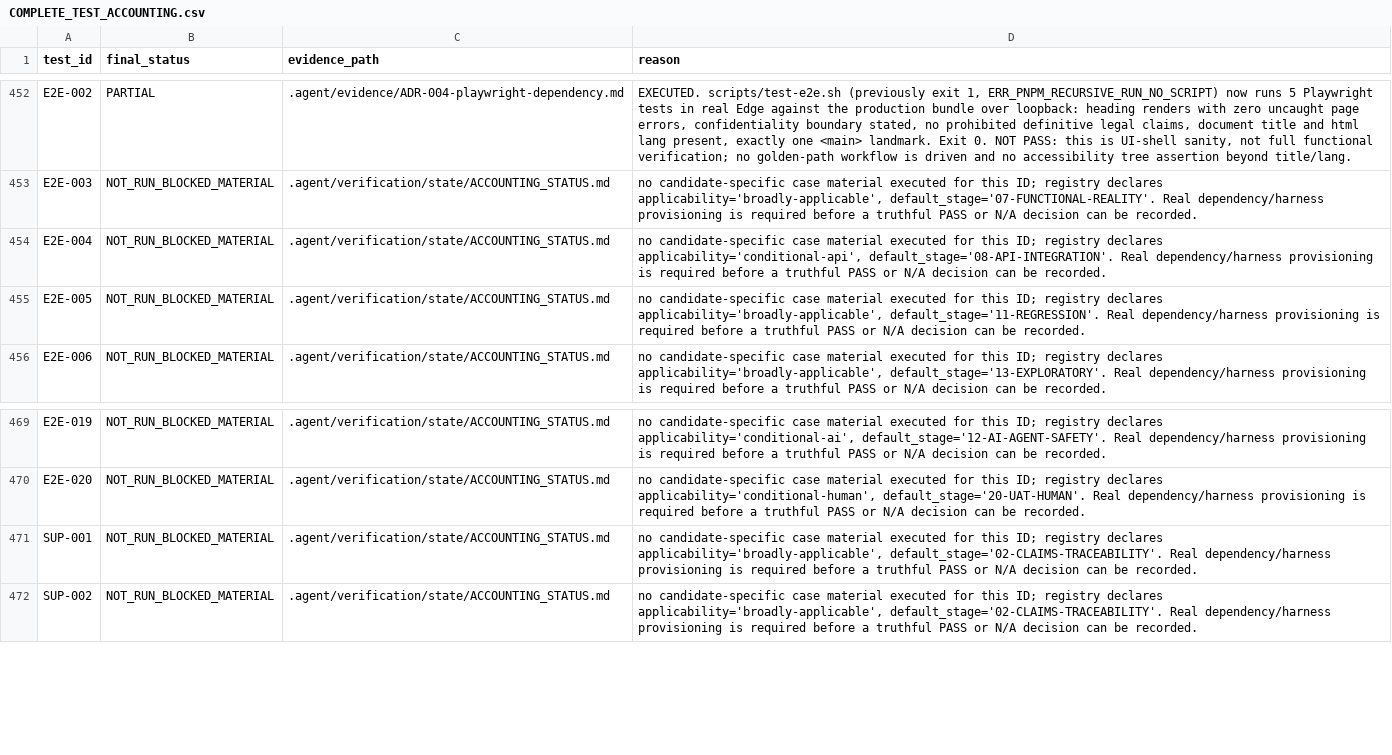
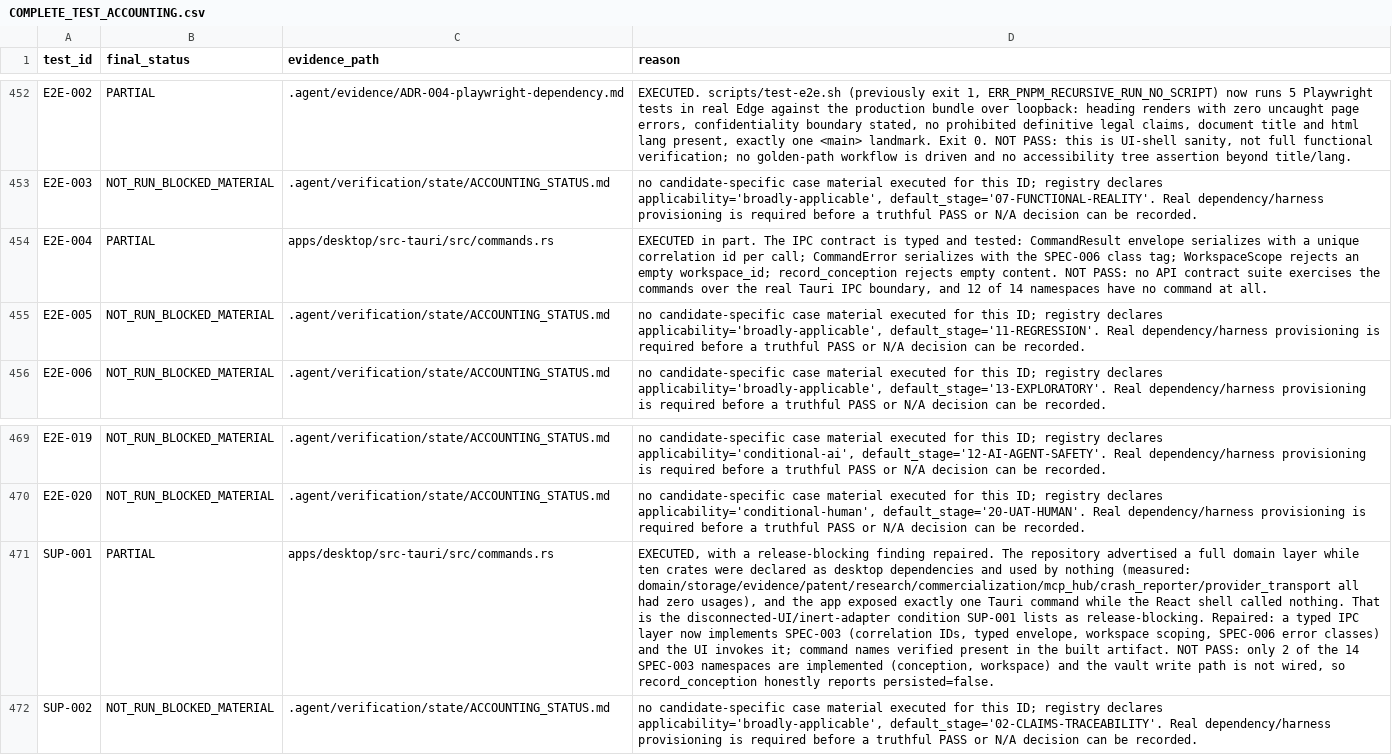
Before and after one commit to dominator509/linchpin-graphlock, a CSV file: .agent/verification/reports/COMPLETE_TEST_ACCOUNTING.csv, drawn as a sheet; only a part is shown, gaps mark what is left out; the diff names each change by its address in the sheet, - before the commit and + after, or states it on an @@ line.

Commit message:
docs(accounting): record SUP-001 and E2E-004; 9 executed results
SUP-001 (Repository Reality / Anti-Simulation) is now executed and records the
disconnected-UI finding as repaired -- ten crates declared as desktop
dependencies with zero usages, one Tauri command, and a React shell that called
nothing. PARTIAL, not PASS: only 2 of 14 SPEC-003 namespaces are implemented.

E2E-004 (API Contract & Security) PARTIAL: the IPC contract is typed and
tested, but no suite exercises it over the real Tauri IPC boundary.

Accounting: 475 NOT_RUN_BLOCKED_MATERIAL + 9 PARTIAL. Still zero PASS.

```diff
--- a/.agent/verification/reports/COMPLETE_TEST_ACCOUNTING.csv
+++ b/.agent/verification/reports/COMPLETE_TEST_ACCOUNTING.csv
-B454 (final_status): NOT_RUN_BLOCKED_MATERIAL
+B454 (final_status): PARTIAL
-C454 (evidence_path): .agent/verification/state/ACCOUNTING_STATUS.md
+C454 (evidence_path): apps/desktop/src-tauri/src/commands.rs
-D454 (reason): no candidate-specific case material executed for this ID; registry declares applicability='conditional-api', default_stage='08-API-INTEGRATION'. Real dependency/harness provisioning is required before a truthful PASS or N/A decision can be recorded.
+D454 (reason): EXECUTED in part. The IPC contract is typed and tested: CommandResult envelope serializes with a unique correlation id per call; CommandError serializes with the SPEC-006 class tag; WorkspaceScope rejects an empty workspace_id; record_conception rejects empty content. NOT PASS: no API contract suite exercises the commands over the real Tauri IPC boundary, and 12 of 14 namespaces have no command at all.
-B471 (final_status): NOT_RUN_BLOCKED_MATERIAL
+B471 (final_status): PARTIAL
-C471 (evidence_path): .agent/verification/state/ACCOUNTING_STATUS.md
+C471 (evidence_path): apps/desktop/src-tauri/src/commands.rs
-D471 (reason): no candidate-specific case material executed for this ID; registry declares applicability='broadly-applicable', default_stage='02-CLAIMS-TRACEABILITY'. Real dependency/harness provisioning is required before a truthful PASS or N/A decision can be recorded.
+D471 (reason): EXECUTED, with a release-blocking finding repaired. The repository advertised a full domain layer while ten crates were declared as desktop dependencies and used by nothing (measured: domain/storage/evidence/patent/research/commercialization/mcp_hub/crash_reporter/provider_transport all had zero usages), and the app exposed exactly one Tauri command while the React shell called nothing. That is the disconnected-UI/inert-adapter condition SUP-001 lists as release-blocking. Repaired: a typed IPC layer now implements SPEC-003 (correlation IDs, typed envelope, workspace scoping, SPEC-006 error classes) and the UI invokes it; command names verified present in the built artifact. NOT PASS: only 2 of the 14 SPEC-003 namespaces are implemented (conception, workspace) and the vault write path is not wired, so record_conception honestly reports persisted=false.
```
Also changed, not shown: 2 other files.
